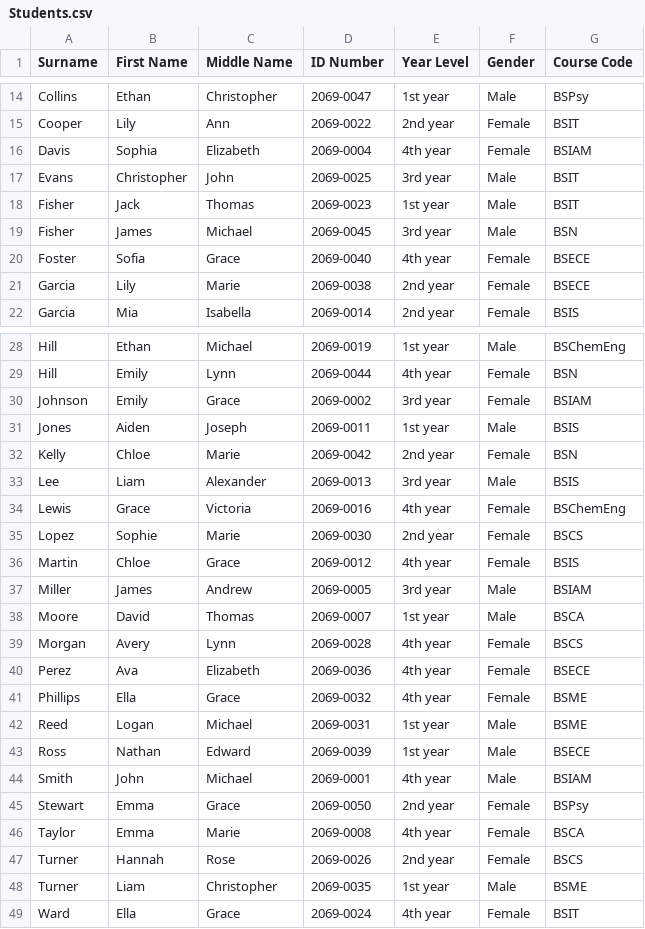
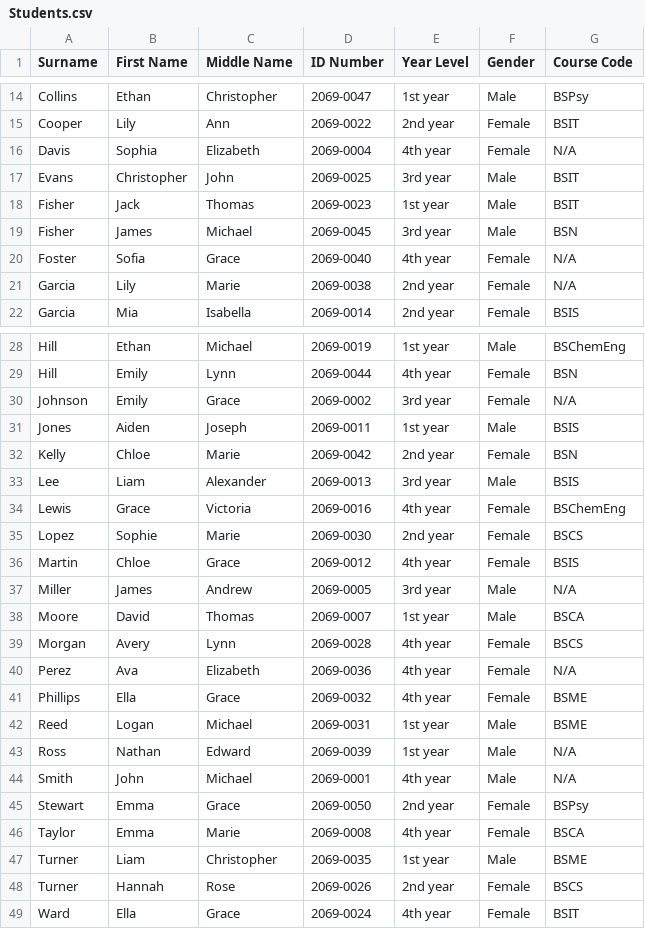
Before and after one commit to Quasso-dcx/CCC151---Simple-Student-Information-System, a CSV file: CSV_Files/Students.csv, drawn as a sheet; only a part is shown, gaps mark what is left out; the diff covers the shown part only.

```diff
--- a/CSV_Files/Students.csv
+++ b/CSV_Files/Students.csv
@@ -15,3 +15,3 @@ Collins,Ethan,Christopher,2069-0047,1st year,Male,BSPsy
 Cooper,Lily,Ann,2069-0022,2nd year,Female,BSIT
-Davis,Sophia,Elizabeth,2069-0004,4th year,Female,BSIAM
+Davis,Sophia,Elizabeth,2069-0004,4th year,Female,N/A
 Evans,Christopher,John,2069-0025,3rd year,Male,BSIT
@@ -19,4 +19,4 @@ Fisher,Jack,Thomas,2069-0023,1st year,Male,BSIT
 Fisher,James,Michael,2069-0045,3rd year,Male,BSN
-Foster,Sofia,Grace,2069-0040,4th year,Female,BSECE
-Garcia,Lily,Marie,2069-0038,2nd year,Female,BSECE
+Foster,Sofia,Grace,2069-0040,4th year,Female,N/A
+Garcia,Lily,Marie,2069-0038,2nd year,Female,N/A
 Garcia,Mia,Isabella,2069-0014,2nd year,Female,BSIS
@@ -29,3 +29,3 @@ Hill,Ethan,Michael,2069-0019,1st year,Male,BSChemEng
 Hill,Emily,Lynn,2069-0044,4th year,Female,BSN
-Johnson,Emily,Grace,2069-0002,3rd year,Female,BSIAM
+Johnson,Emily,Grace,2069-0002,3rd year,Female,N/A
 Jones,Aiden,Joseph,2069-0011,1st year,Male,BSIS
@@ -36,14 +36,14 @@ Lopez,Sophie,Marie,2069-0030,2nd year,Female,BSCS
 Martin,Chloe,Grace,2069-0012,4th year,Female,BSIS
-Miller,James,Andrew,2069-0005,3rd year,Male,BSIAM
+Miller,James,Andrew,2069-0005,3rd year,Male,N/A
 Moore,David,Thomas,2069-0007,1st year,Male,BSCA
 Morgan,Avery,Lynn,2069-0028,4th year,Female,BSCS
-Perez,Ava,Elizabeth,2069-0036,4th year,Female,BSECE
+Perez,Ava,Elizabeth,2069-0036,4th year,Female,N/A
 Phillips,Ella,Grace,2069-0032,4th year,Female,BSME
 Reed,Logan,Michael,2069-0031,1st year,Male,BSME
-Ross,Nathan,Edward,2069-0039,1st year,Male,BSECE
-Smith,John,Michael,2069-0001,4th year,Male,BSIAM
+Ross,Nathan,Edward,2069-0039,1st year,Male,N/A
+Smith,John,Michael,2069-0001,4th year,Male,N/A
 Stewart,Emma,Grace,2069-0050,2nd year,Female,BSPsy
 Taylor,Emma,Marie,2069-0008,4th year,Female,BSCA
+Turner,Liam,Christopher,2069-0035,1st year,Male,BSME
 Turner,Hannah,Rose,2069-0026,2nd year,Female,BSCS
-Turner,Liam,Christopher,2069-0035,1st year,Male,BSME
 Ward,Ella,Grace,2069-0024,4th year,Female,BSIT
```
Also changed, not shown: 2 edited cells elsewhere in this file, CSV_Files/Courses.csv, 7 other files.
